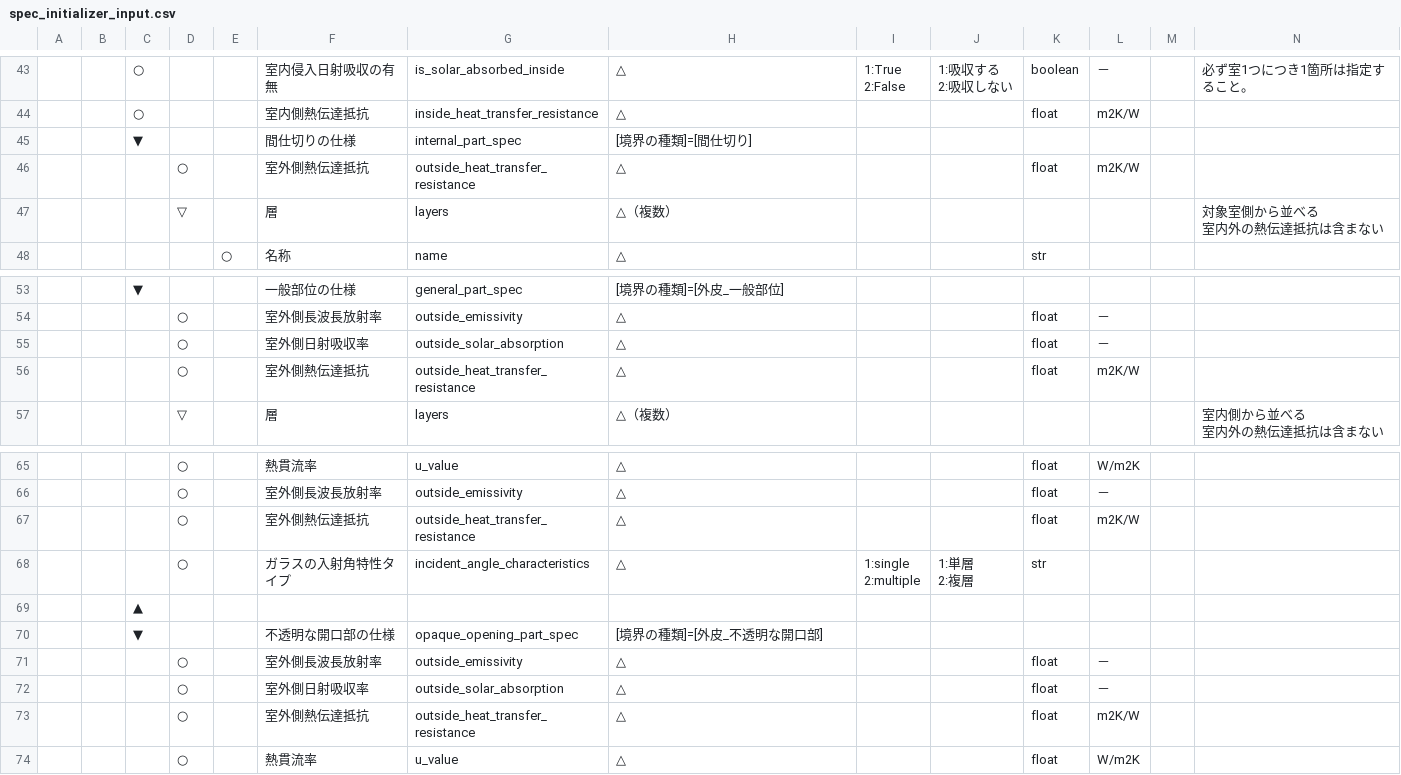
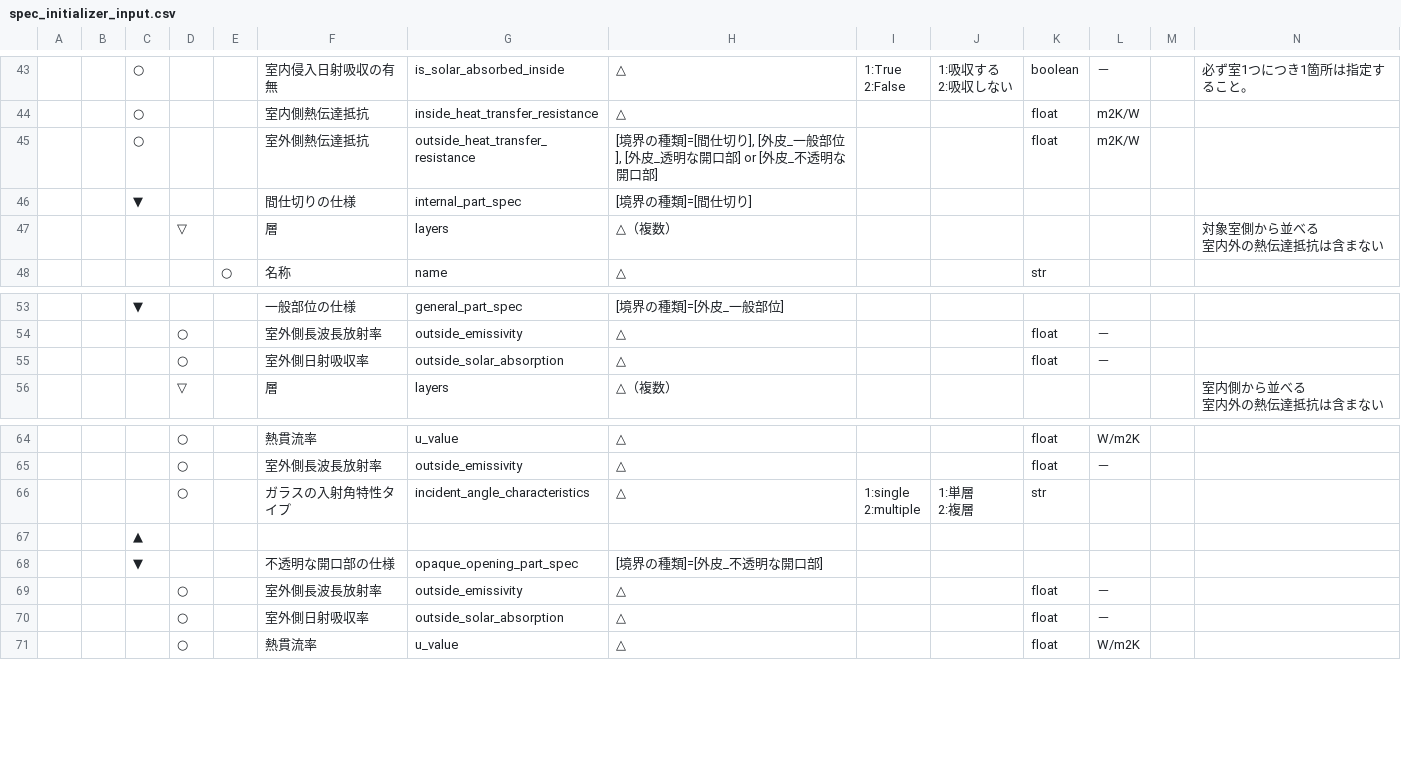
Before and after one commit to BRI-EES-House/heat_load_calc, a CSV file: docs/program_spec/spec_initializer_input.csv, drawn as a sheet; only a part is shown, gaps mark what is left out; removed rows and columns are numbered as before the commit, all else as after; the diff names each change by its address in the sheet, - before the commit and + after, or states it on an @@ line.

Commit message:
[update] outside_heat_transfer_resistance を1層レベルを引き上げる。

```diff
--- a/docs/program_spec/spec_initializer_input.csv
+++ b/docs/program_spec/spec_initializer_input.csv
+row 45:  |  | ○ |  |  | 室外側熱伝達抵抗 | outside_heat_transfer_resistance | [境界の種類]=[間仕切り], [外皮_一般部位], [外皮_透明な開口部] or [外皮_不透明な開口部] |  |  | float | m2K/W
-row 46:  |  |  | ○ |  | 室外側熱伝達抵抗 | outside_heat_transfer_resistance | △ |  |  | float | m2K/W
-row 56:  |  |  | ○ |  | 室外側熱伝達抵抗 | outside_heat_transfer_resistance | △ |  |  | float | m2K/W
-row 67:  |  |  | ○ |  | 室外側熱伝達抵抗 | outside_heat_transfer_resistance | △ |  |  | float | m2K/W
-row 73:  |  |  | ○ |  | 室外側熱伝達抵抗 | outside_heat_transfer_resistance | △ |  |  | float | m2K/W
```
Also changed, not shown: 3 other files.
